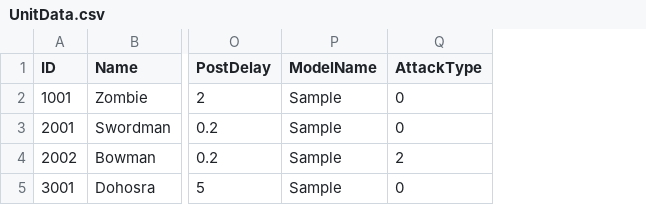
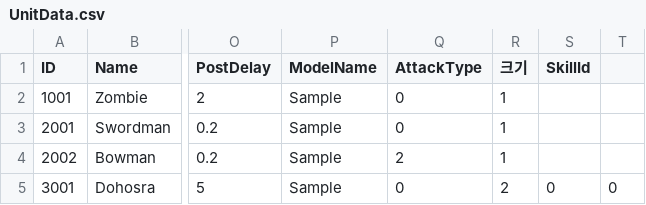
Before and after one commit to LAKAN966/Project_P, a CSV file: Assets/Data/UnitData.csv, drawn as a sheet; only a part is shown, gaps mark what is left out; the diff names each change by its address in the sheet, - before the commit and + after, or states it on an @@ line.

```diff
--- a/Assets/Data/UnitData.csv
+++ b/Assets/Data/UnitData.csv
+column R (크기), rows 2-5: 1 | 1 | 1 | 2
+column S (SkillId), row 5: 0
+column T, row 5: 0
```
Also changed, not shown: 22 other files.
